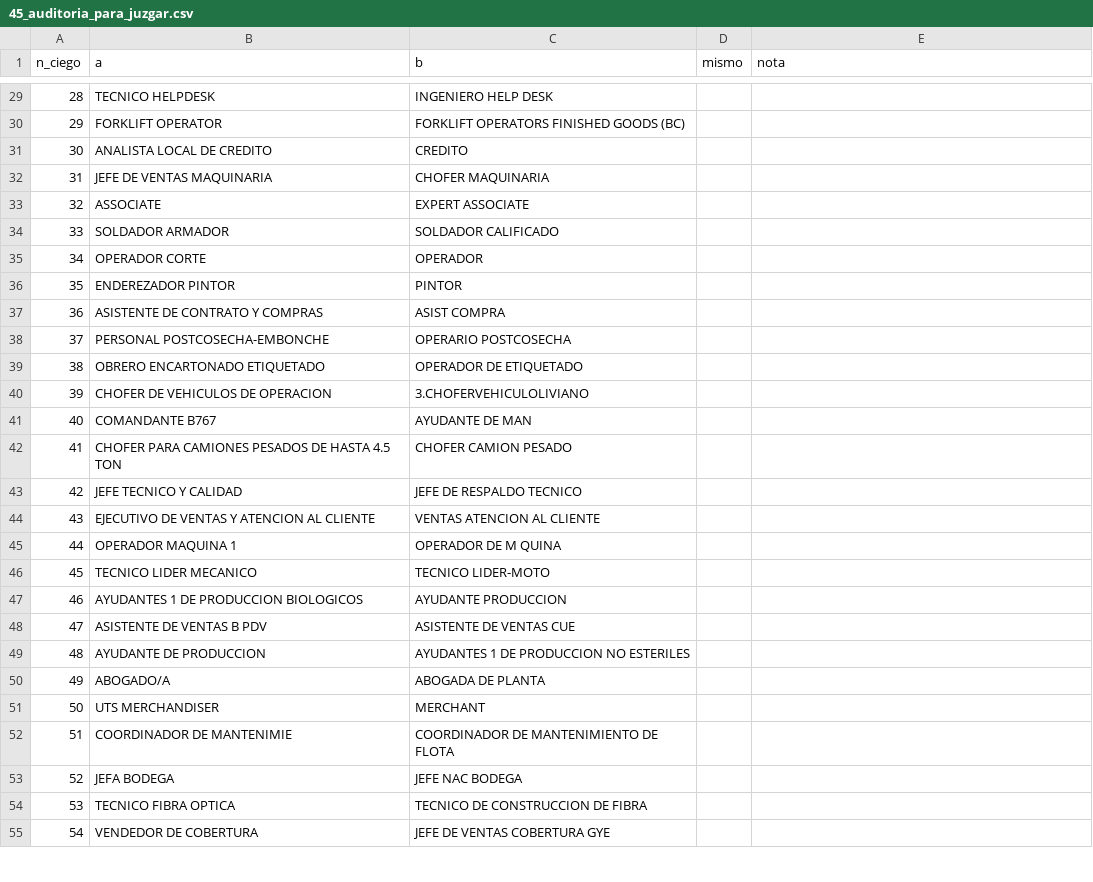
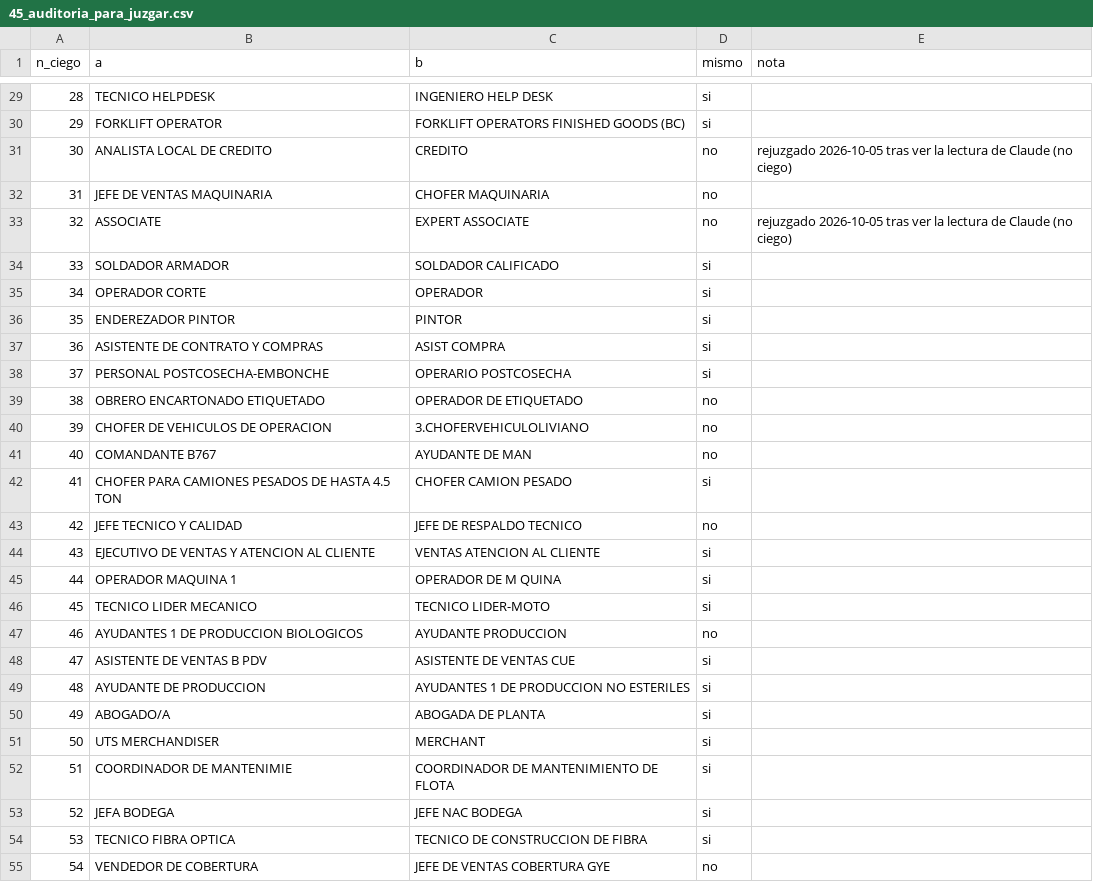
Before and after one commit to PabloAndresE/salary-benchmarking, a CSV file: research/experimentos/e2_nivel/salidas/45_auditoria_para_juzgar.csv, drawn as a sheet; only a part is shown, gaps mark what is left out; the diff covers the shown part only.

```diff
--- a/research/experimentos/e2_nivel/salidas/45_auditoria_para_juzgar.csv
+++ b/research/experimentos/e2_nivel/salidas/45_auditoria_para_juzgar.csv
@@ -29,27 +29,27 @@
-28,TECNICO HELPDESK,INGENIERO HELP DESK,,
-29,FORKLIFT OPERATOR,FORKLIFT OPERATORS FINISHED GOODS (BC),,
-30,ANALISTA LOCAL DE CREDITO,CREDITO,,
-31,JEFE DE VENTAS MAQUINARIA,CHOFER MAQUINARIA,,
-32,ASSOCIATE,EXPERT ASSOCIATE,,
-33,SOLDADOR ARMADOR,SOLDADOR CALIFICADO,,
-34,OPERADOR CORTE,OPERADOR,,
-35,ENDEREZADOR PINTOR,PINTOR,,
-36,ASISTENTE DE CONTRATO Y COMPRAS,ASIST COMPRA,,
-37,PERSONAL POSTCOSECHA-EMBONCHE,OPERARIO POSTCOSECHA,,
-38,OBRERO ENCARTONADO ETIQUETADO,OPERADOR DE ETIQUETADO,,
-39,CHOFER DE VEHICULOS DE OPERACION,3.CHOFERVEHICULOLIVIANO,,
-40,COMANDANTE B767,AYUDANTE DE MAN,,
-41,CHOFER PARA CAMIONES PESADOS DE HASTA 4.5 TON,CHOFER CAMION PESADO,,
-42,JEFE TECNICO Y CALIDAD,JEFE DE RESPALDO TECNICO,,
-43,EJECUTIVO DE VENTAS Y ATENCION AL CLIENTE,VENTAS ATENCION AL CLIENTE,,
-44,OPERADOR MAQUINA 1,OPERADOR DE M QUINA,,
-45,TECNICO LIDER MECANICO,TECNICO LIDER-MOTO,,
-46,AYUDANTES 1 DE PRODUCCION BIOLOGICOS,AYUDANTE PRODUCCION,,
-47,ASISTENTE DE VENTAS B PDV,ASISTENTE DE VENTAS CUE,,
-48,AYUDANTE DE PRODUCCION,AYUDANTES 1 DE PRODUCCION NO ESTERILES,,
-49,ABOGADO/A,ABOGADA DE PLANTA,,
-50,UTS MERCHANDISER,MERCHANT,,
-51,COORDINADOR DE MANTENIMIE,COORDINADOR DE MANTENIMIENTO DE FLOTA,,
-52,JEFA BODEGA,JEFE NAC BODEGA,,
-53,TECNICO FIBRA OPTICA,TECNICO DE CONSTRUCCION DE FIBRA,,
-54,VENDEDOR DE COBERTURA,JEFE DE VENTAS COBERTURA GYE,,
+28,TECNICO HELPDESK,INGENIERO HELP DESK,si,
+29,FORKLIFT OPERATOR,FORKLIFT OPERATORS FINISHED GOODS (BC),si,
+30,ANALISTA LOCAL DE CREDITO,CREDITO,no,rejuzgado 2026-10-05 tras ver la lectura de Claude (no ciego)
+31,JEFE DE VENTAS MAQUINARIA,CHOFER MAQUINARIA,no,
+32,ASSOCIATE,EXPERT ASSOCIATE,no,rejuzgado 2026-10-05 tras ver la lectura de Claude (no ciego)
+33,SOLDADOR ARMADOR,SOLDADOR CALIFICADO,si,
+34,OPERADOR CORTE,OPERADOR,si,
+35,ENDEREZADOR PINTOR,PINTOR,si,
+36,ASISTENTE DE CONTRATO Y COMPRAS,ASIST COMPRA,si,
+37,PERSONAL POSTCOSECHA-EMBONCHE,OPERARIO POSTCOSECHA,si,
+38,OBRERO ENCARTONADO ETIQUETADO,OPERADOR DE ETIQUETADO,no,
+39,CHOFER DE VEHICULOS DE OPERACION,3.CHOFERVEHICULOLIVIANO,no,
+40,COMANDANTE B767,AYUDANTE DE MAN,no,
+41,CHOFER PARA CAMIONES PESADOS DE HASTA 4.5 TON,CHOFER CAMION PESADO,si,
+42,JEFE TECNICO Y CALIDAD,JEFE DE RESPALDO TECNICO,no,
+43,EJECUTIVO DE VENTAS Y ATENCION AL CLIENTE,VENTAS ATENCION AL CLIENTE,si,
+44,OPERADOR MAQUINA 1,OPERADOR DE M QUINA,si,
+45,TECNICO LIDER MECANICO,TECNICO LIDER-MOTO,si,
+46,AYUDANTES 1 DE PRODUCCION BIOLOGICOS,AYUDANTE PRODUCCION,no,
+47,ASISTENTE DE VENTAS B PDV,ASISTENTE DE VENTAS CUE,si,
+48,AYUDANTE DE PRODUCCION,AYUDANTES 1 DE PRODUCCION NO ESTERILES,si,
+49,ABOGADO/A,ABOGADA DE PLANTA,si,
+50,UTS MERCHANDISER,MERCHANT,si,
+51,COORDINADOR DE MANTENIMIE,COORDINADOR DE MANTENIMIENTO DE FLOTA,si,
+52,JEFA BODEGA,JEFE NAC BODEGA,si,
+53,TECNICO FIBRA OPTICA,TECNICO DE CONSTRUCCION DE FIBRA,si,
+54,VENDEDOR DE COBERTURA,JEFE DE VENTAS COBERTURA GYE,no,
```
Also changed, not shown: 108 edited cells elsewhere in this file, 2 other files.
